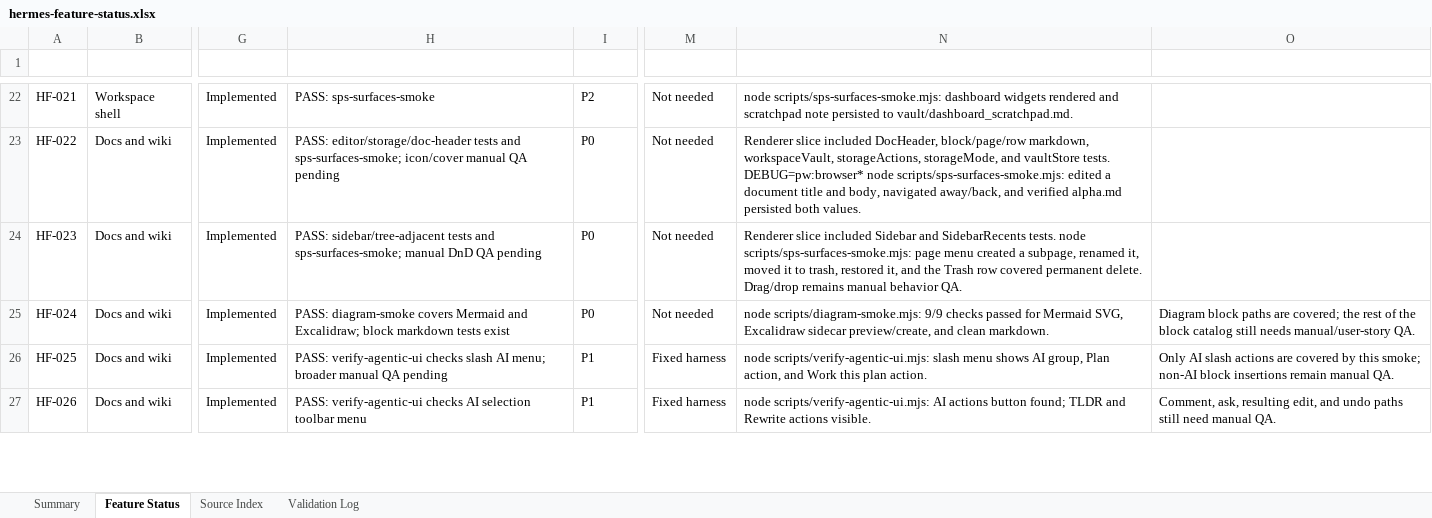
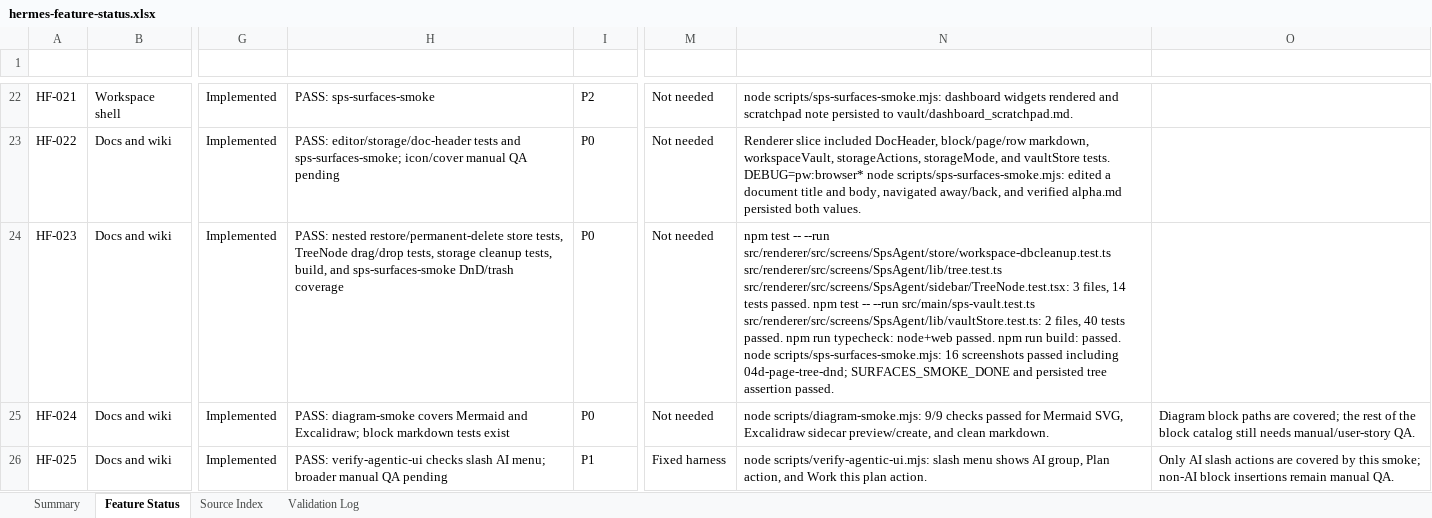
Before and after one commit to fathah/hermes-desktop, an Excel workbook: docs/feature-status/hermes-feature-status.xlsx, sheet Feature Status, drawn as a sheet; only a part is shown, gaps mark what is left out; the shorter side is filled out with more unchanged rows; values as stored, in another font and other column widths than the file's, no borders; table styles not drawn; the diff names each change by its address in the sheet, - before the commit and + after, or states it on an @@ line.

Commit message:
Fix SPS page-tree trash restore

```diff
--- a/docs/feature-status/hermes-feature-status.xlsx (sheet Feature Status)
+++ b/docs/feature-status/hermes-feature-status.xlsx (sheet Feature Status)
-H24 (Current Test Status): PASS: sidebar/tree-adjacent tests and sps-surfaces-smoke; manual DnD QA pending
+H24 (Current Test Status): PASS: nested restore/permanent-delete store tests, TreeNode drag/drop tests, storage cleanup tests, build, and sps-surfaces-smoke DnD/trash coverage
-N24 (Retest Evidence): Renderer slice included Sidebar and SidebarRecents tests. node scripts/sps-surfaces-smoke.mjs: page menu created a subpage, renamed it, moved it to trash, restored it, and the Trash row covered permanent delete. Drag/drop remains manual behavior QA.
+N24 (Retest Evidence): npm test -- --run src/renderer/src/screens/SpsAgent/store/workspace-dbcleanup.test.ts src/renderer/src/screens/SpsAgent/lib/tree.test.ts src/renderer/src/screens/SpsAgent/sidebar/TreeNode.test.tsx: 3 files, 14 tests passed. npm test -- --run src/main/sps-vault.test.ts src/renderer/src/screens/SpsAgent/lib/vaultStore.test.ts: 2 files, 40 tests passed. npm run typecheck: node+web passed. npm run build: passed. node scripts/sps-surfaces-smoke.mjs: 16 screenshots passed including 04d-page-tree-dnd; SURFACES_SMOKE_DONE and persisted tree assertion passed.
```
Also changed, not shown: sheet Validation Log, 6 other files.
